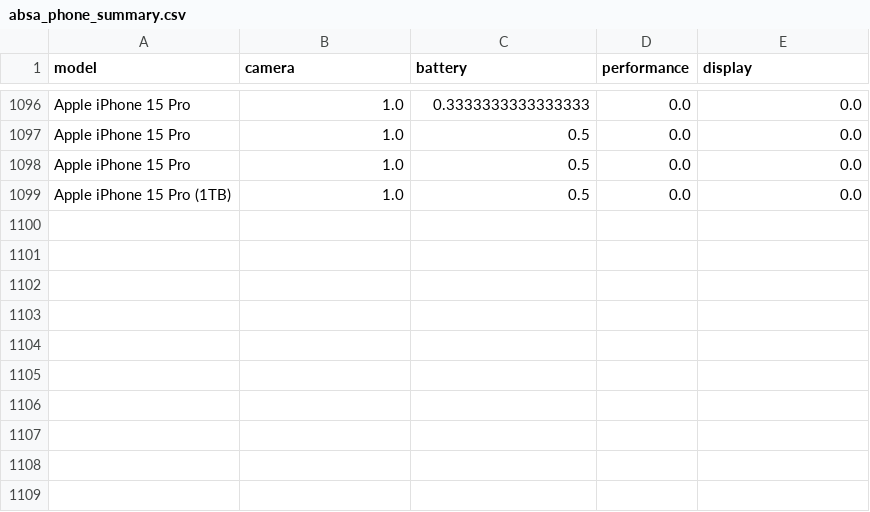
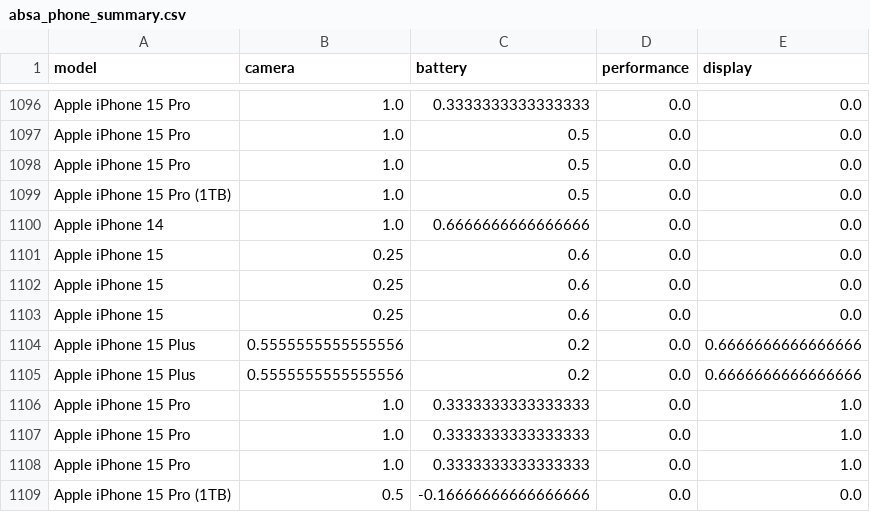
Before and after one commit to Dragonballsuper-1995/Phonos.ai, a CSV file: apps/api/data/absa_phone_summary.csv, drawn as a sheet; only a part is shown, gaps mark what is left out; the diff names each change by its address in the sheet, - before the commit and + after, or states it on an @@ line.

```diff
--- a/apps/api/data/absa_phone_summary.csv
+++ b/apps/api/data/absa_phone_summary.csv
+row 1100: Apple iPhone 14 | 1.0 | 0.6666666666666666 | 0.0 | 0.0
+row 1101: Apple iPhone 15 | 0.25 | 0.6 | 0.0 | 0.0
+row 1102: Apple iPhone 15 | 0.25 | 0.6 | 0.0 | 0.0
+row 1103: Apple iPhone 15 | 0.25 | 0.6 | 0.0 | 0.0
+row 1104: Apple iPhone 15 Plus | 0.5555555555555556 | 0.2 | 0.0 | 0.6666666666666666
+row 1105: Apple iPhone 15 Plus | 0.5555555555555556 | 0.2 | 0.0 | 0.6666666666666666
+row 1106: Apple iPhone 15 Pro | 1.0 | 0.3333333333333333 | 0.0 | 1.0
+row 1107: Apple iPhone 15 Pro | 1.0 | 0.3333333333333333 | 0.0 | 1.0
+row 1108: Apple iPhone 15 Pro | 1.0 | 0.3333333333333333 | 0.0 | 1.0
+row 1109: Apple iPhone 15 Pro (1TB) | 0.5 | -0.16666666666666666 | 0.0 | 0.0
```
